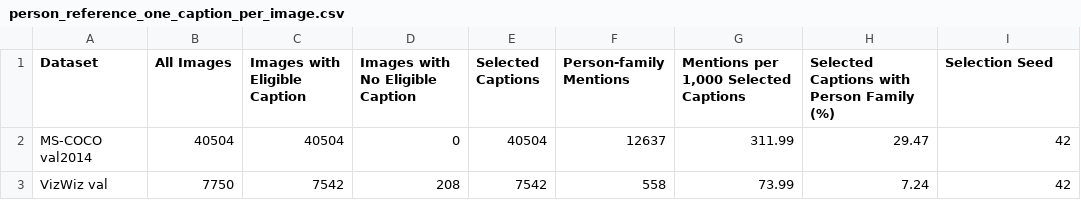
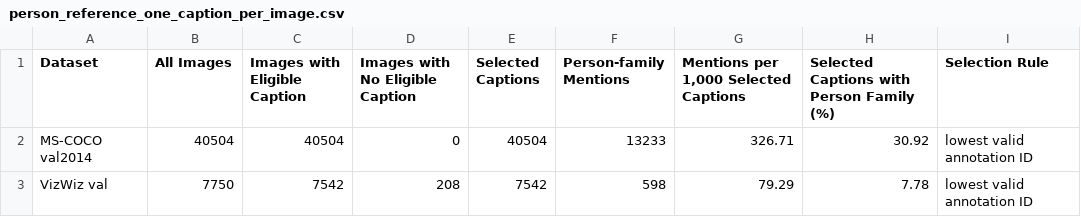
Before and after one commit to NxThnh/EDA-coco-vizz, a CSV file: eda_results/tables/person_reference_one_caption_per_image.csv, drawn as a sheet.

```diff
--- a/eda_results/tables/person_reference_one_caption_per_image.csv
+++ b/eda_results/tables/person_reference_one_caption_per_image.csv
@@ -1,3 +1,3 @@
-Dataset,All Images,Images with Eligible Caption,Images with No Eligible Caption,Selected Captions,Person-family Mentions,"Mentions per 1,000 Selected Captions",Selected Captions with Person Family (%),Selection Seed
-MS-COCO val2014,40504,40504,0,40504,12637,311.99,29.47,42
-VizWiz val,7750,7542,208,7542,558,73.99,7.24,42
+Dataset,All Images,Images with Eligible Caption,Images with No Eligible Caption,Selected Captions,Person-family Mentions,"Mentions per 1,000 Selected Captions",Selected Captions with Person Family (%),Selection Rule
+MS-COCO val2014,40504,40504,0,40504,13233,326.71,30.92,lowest valid annotation ID
+VizWiz val,7750,7542,208,7542,598,79.29,7.78,lowest valid annotation ID
```
Also changed, not shown: eda_results/tables/caption_noun_entities_top15.csv, eda_results/tables/caption_stats.csv, 35 other files.
